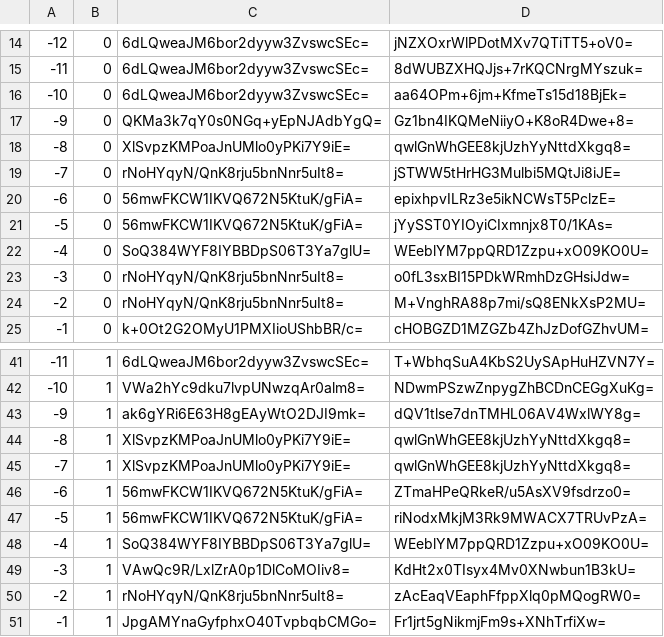
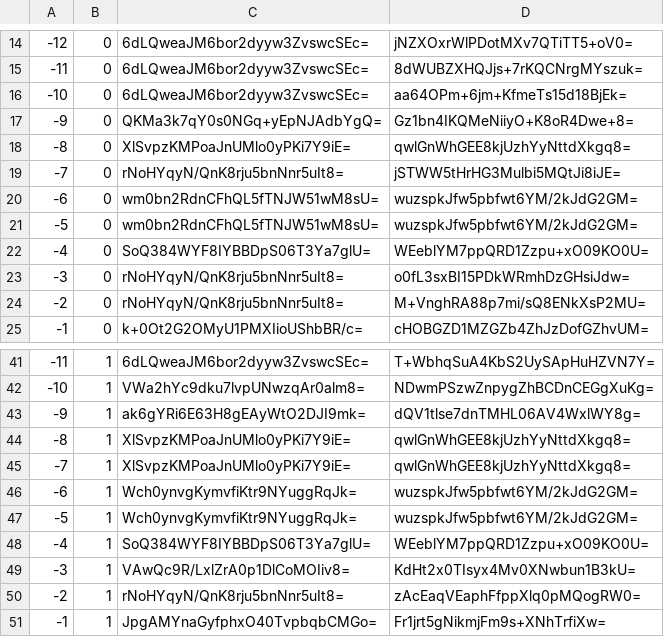
Before and after one commit to mochimochiomochi/mochicraftmap2, a CSV file: overworld/tiles/zoom.-1/metadata/k.-1.0.csv, drawn as a sheet; only a part is shown, gaps mark what is left out.

```diff
--- a/overworld/tiles/zoom.-1/metadata/k.-1.0.csv
+++ b/overworld/tiles/zoom.-1/metadata/k.-1.0.csv
@@ -19,4 +19,4 @@
 -7,0,rNoHYqyN/QnK8rju5bnNnr5uIt8=,jSTWW5tHrHG3Mulbi5MQtJi8iJE=
--6,0,56mwFKCW1IKVQ672N5KtuK/gFiA=,epixhpvILRz3e5ikNCWsT5PclzE=
--5,0,56mwFKCW1IKVQ672N5KtuK/gFiA=,jYySST0YIOyiCIxmnjx8T0/1KAs=
+-6,0,wm0bn2RdnCFhQL5fTNJW51wM8sU=,wuzspkJfw5pbfwt6YM/2kJdG2GM=
+-5,0,wm0bn2RdnCFhQL5fTNJW51wM8sU=,wuzspkJfw5pbfwt6YM/2kJdG2GM=
 -4,0,SoQ384WYF8IYBBDpS06T3Ya7glU=,WEeblYM7ppQRD1Zzpu+xO09KO0U=
@@ -45,4 +45,4 @@
 -7,1,XlSvpzKMPoaJnUMlo0yPKi7Y9iE=,qwlGnWhGEE8kjUzhYyNttdXkgq8=
--6,1,56mwFKCW1IKVQ672N5KtuK/gFiA=,ZTmaHPeQRkeR/u5AsXV9fsdrzo0=
--5,1,56mwFKCW1IKVQ672N5KtuK/gFiA=,riNodxMkjM3Rk9MWACX7TRUvPzA=
+-6,1,Wch0ynvgKymvfiKtr9NYuggRqJk=,wuzspkJfw5pbfwt6YM/2kJdG2GM=
+-5,1,Wch0ynvgKymvfiKtr9NYuggRqJk=,wuzspkJfw5pbfwt6YM/2kJdG2GM=
 -4,1,SoQ384WYF8IYBBDpS06T3Ya7glU=,WEeblYM7ppQRD1Zzpu+xO09KO0U=
```
Also changed, not shown: overworld/tiles/zoom.-1/metadata/k.1.1.csv, overworld/tiles/zoom.-2/metadata/k.-1.0.csv, 21 other files.
